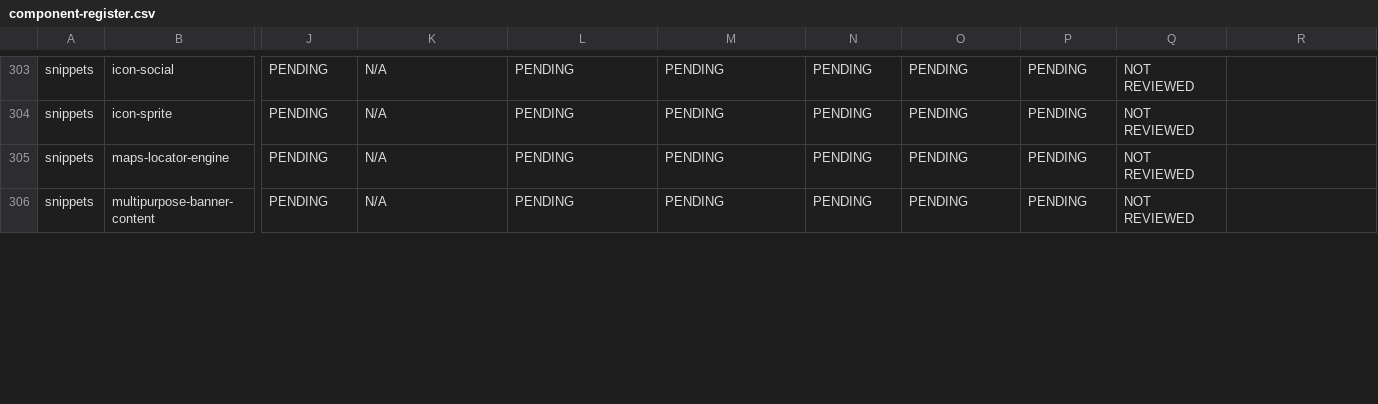
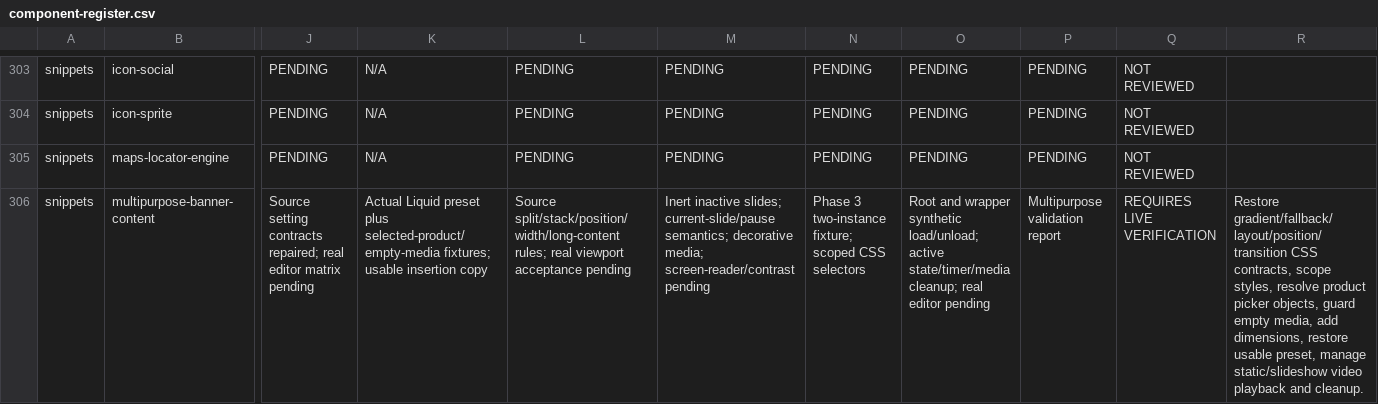
Before and after one commit to DylanJHamilton/Quadratum, a CSV file: docs/phase4/component-register.csv, drawn as a sheet; only a part is shown, gaps mark what is left out; the diff covers the shown part only; the diff names each change by its address in the sheet, - before the commit and + after, or states it on an @@ line.

Commit message:
Phase 4: restore Multipurpose Hero setting and media contracts

```diff
--- a/docs/phase4/component-register.csv
+++ b/docs/phase4/component-register.csv
-J306: PENDING
+J306: Source setting contracts repaired; real editor matrix pending
-K306: N/A
+K306: Actual Liquid preset plus selected-product/empty-media fixtures; usable insertion copy
-L306: PENDING
+L306: Source split/stack/position/width/long-content rules; real viewport acceptance pending
-M306: PENDING
+M306: Inert inactive slides; current-slide/pause semantics; decorative media; screen-reader/contrast pending
-N306: PENDING
+N306: Phase 3 two-instance fixture; scoped CSS selectors
-O306: PENDING
+O306: Root and wrapper synthetic load/unload; active state/timer/media cleanup; real editor pending
-P306: PENDING
+P306: Multipurpose validation report
-Q306: NOT REVIEWED
+Q306: REQUIRES LIVE VERIFICATION
-R306: (empty)
+R306: Restore gradient/fallback/layout/position/transition CSS contracts, scope styles, resolve product picker objects, guard empty media, add dimensions, restore usable preset, manage static/slideshow video playback and cleanup.
```
Also changed, not shown: 51 edited cells elsewhere in this file, 18 other files.
